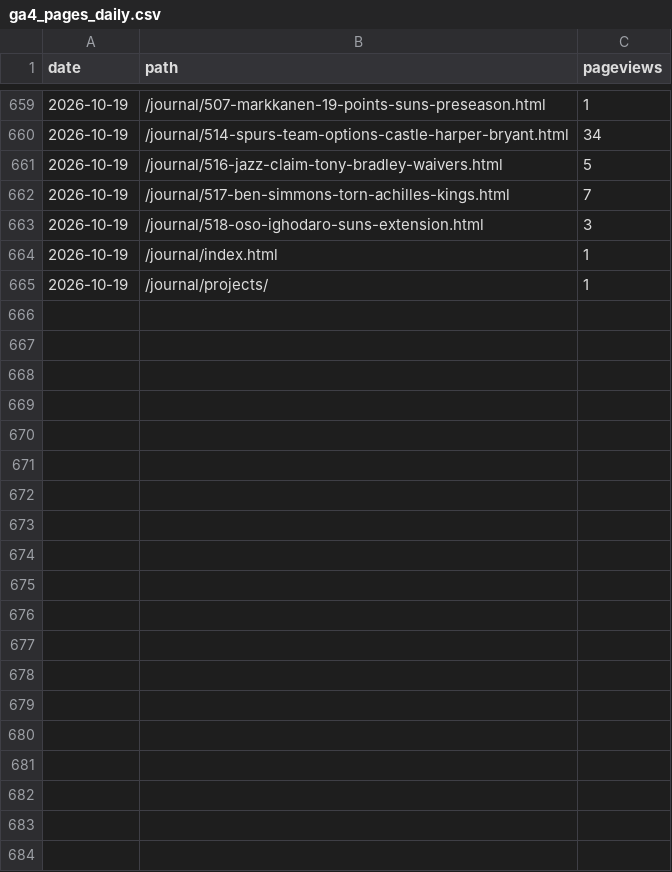
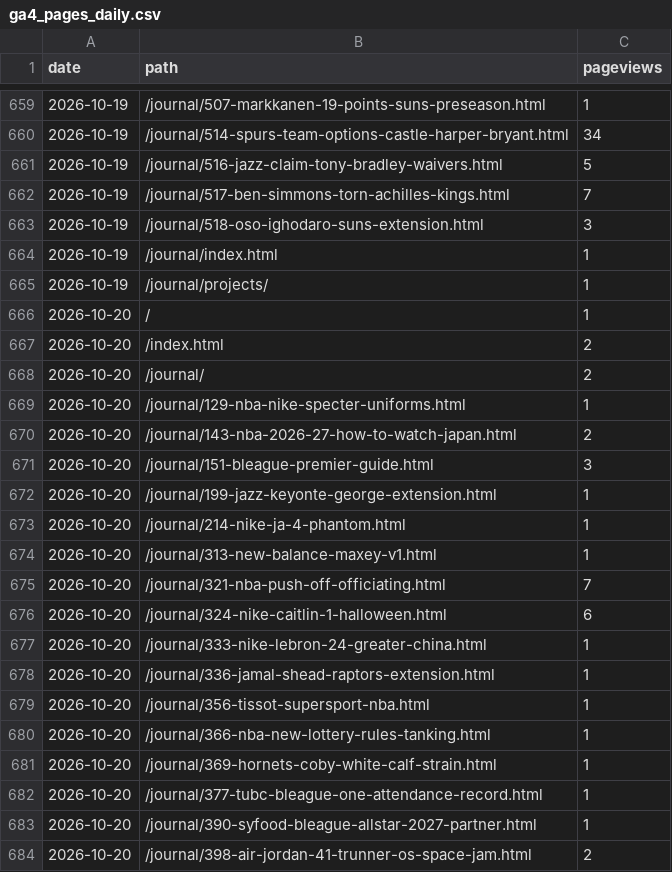
Before and after one commit to 610chris/610-sixten, a CSV file: journal_auto/analytics/data/daily/ga4_pages_daily.csv, drawn as a sheet; only a part is shown, gaps mark what is left out; the diff covers the shown part only.

```diff
--- a/journal_auto/analytics/data/daily/ga4_pages_daily.csv
+++ b/journal_auto/analytics/data/daily/ga4_pages_daily.csv
@@ -665 +665,20 @@ date,path,pageviews
 2026-10-19,/journal/projects/,1
+2026-10-20,/,1
+2026-10-20,/index.html,2
+2026-10-20,/journal/,2
+2026-10-20,/journal/129-nba-nike-specter-uniforms.html,1
+2026-10-20,/journal/143-nba-2026-27-how-to-watch-japan.html,2
+2026-10-20,/journal/151-bleague-premier-guide.html,3
+2026-10-20,/journal/199-jazz-keyonte-george-extension.html,1
+2026-10-20,/journal/214-nike-ja-4-phantom.html,1
+2026-10-20,/journal/313-new-balance-maxey-v1.html,1
+2026-10-20,/journal/321-nba-push-off-officiating.html,7
+2026-10-20,/journal/324-nike-caitlin-1-halloween.html,6
+2026-10-20,/journal/333-nike-lebron-24-greater-china.html,1
+2026-10-20,/journal/336-jamal-shead-raptors-extension.html,1
+2026-10-20,/journal/356-tissot-supersport-nba.html,1
+2026-10-20,/journal/366-nba-new-lottery-rules-tanking.html,1
+2026-10-20,/journal/369-hornets-coby-white-calf-strain.html,1
+2026-10-20,/journal/377-tubc-bleague-one-attendance-record.html,1
+2026-10-20,/journal/390-syfood-bleague-allstar-2027-partner.html,1
+2026-10-20,/journal/398-air-jordan-41-trunner-os-space-jam.html,2
```
Also changed, not shown: 22 added rows elsewhere in this file, journal_auto/analytics/data/daily/ga4_articles_28d.csv, journal_auto/analytics/data/daily/ga4_channels_daily.csv, 13 other files.
